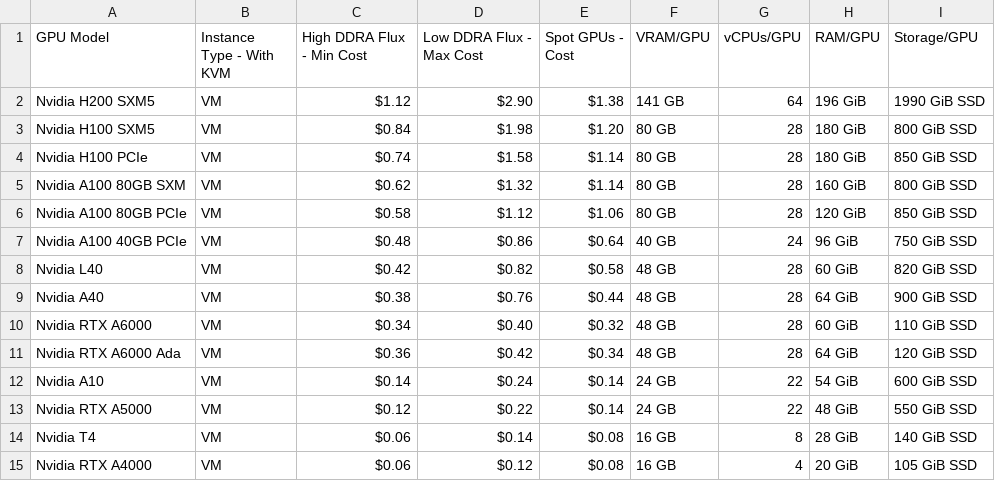
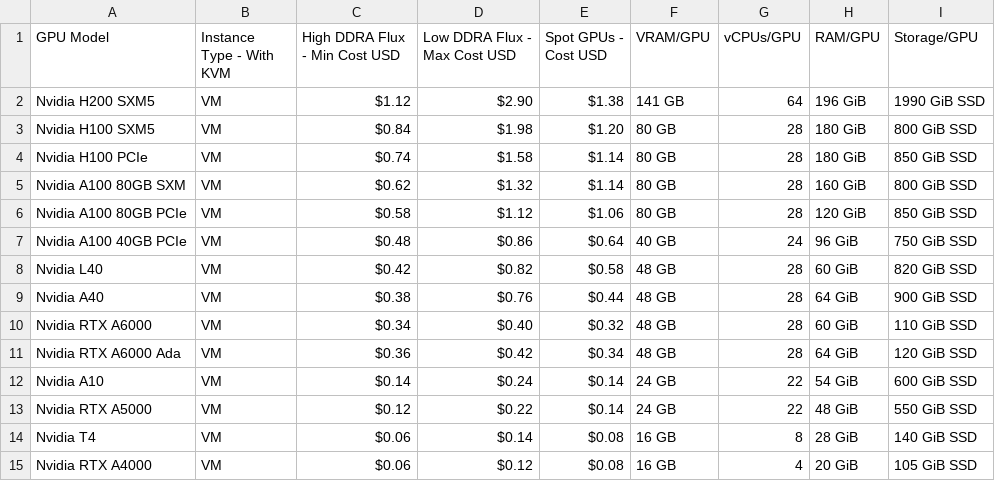
Before and after one commit to DATAOORTS/pricing, a CSV file: pricing_x_series.csv, drawn as a sheet.

Commit message:
Update pricing_x_series.csv

```diff
--- a/pricing_x_series.csv
+++ b/pricing_x_series.csv
@@ -1,2 +1,2 @@
-GPU Model, Instance Type - With KVM, High DDRA Flux - Min Cost, Low DDRA Flux - Max Cost, Spot GPUs - Cost, VRAM/GPU, vCPUs/GPU, RAM/GPU, Storage/GPU,
+GPU Model, Instance Type - With KVM, High DDRA Flux - Min Cost USD, Low DDRA Flux - Max Cost USD, Spot GPUs - Cost USD, VRAM/GPU, vCPUs/GPU, RAM/GPU, Storage/GPU,
 Nvidia H200 SXM5, VM, $1.12, $2.90, $1.38, 141 GB, 64, 196 GiB, 1990 GiB SSD,
```
